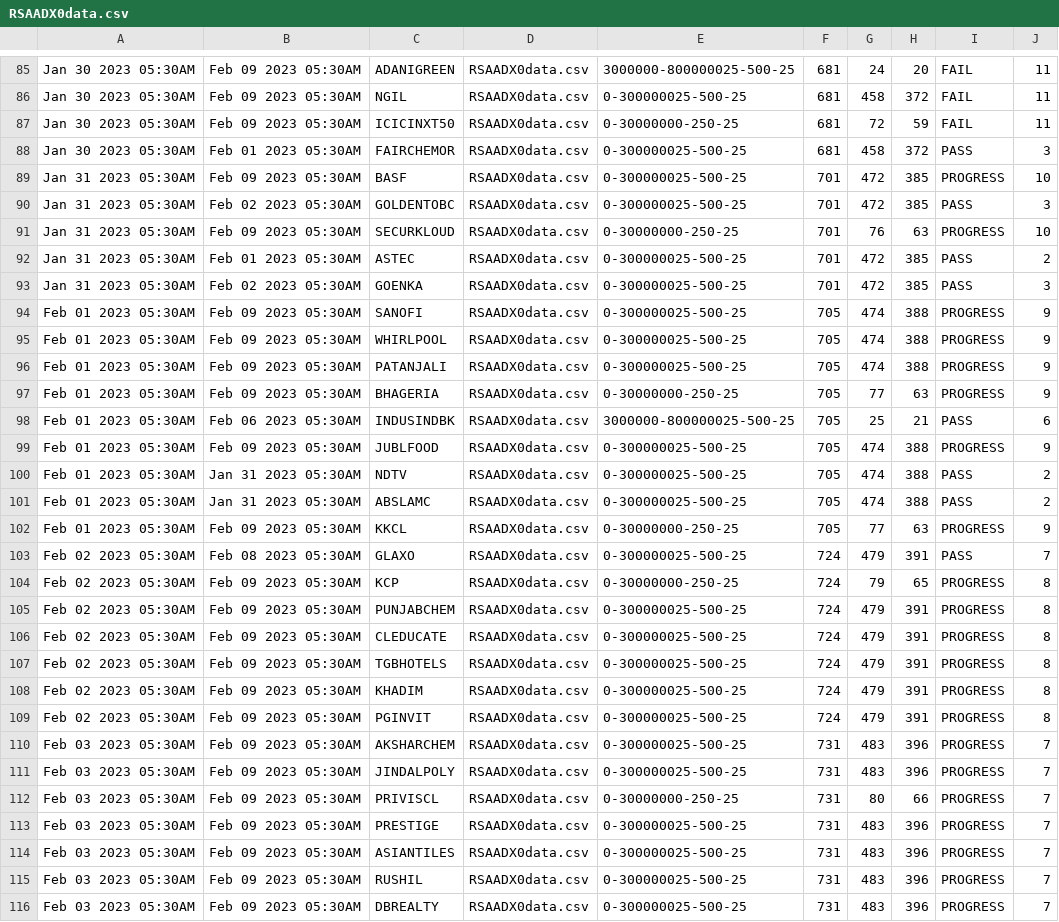
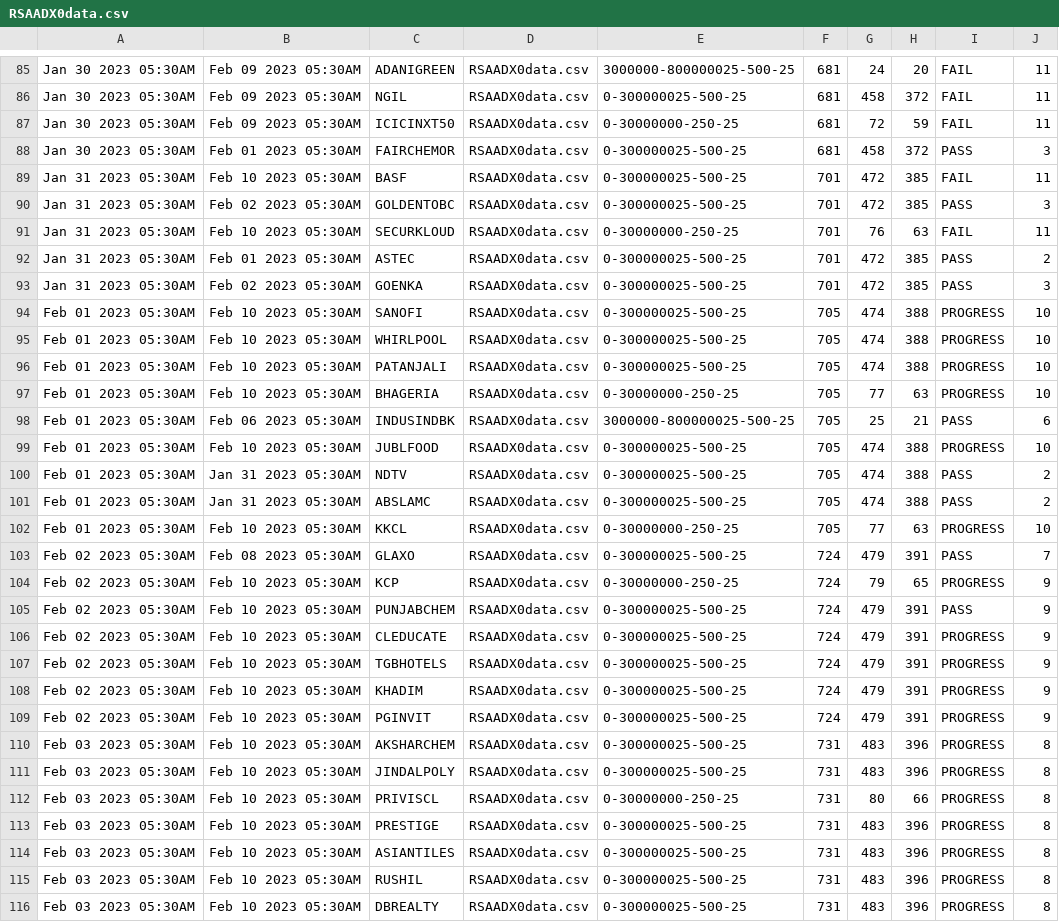
Before and after one commit to bentx/StockSpell, a CSV file: Results/summory/RSAADX0data.csv, drawn as a sheet; only a part is shown, gaps mark what is left out; the diff covers the shown part only.

```diff
--- a/Results/summory/RSAADX0data.csv
+++ b/Results/summory/RSAADX0data.csv
@@ -88,29 +88,29 @@ Jan 30 2023 05:30AM,Feb 09 2023 05:30AM,ICICINXT50,RSAADX0data.csv,0-30000000-25
 Jan 30 2023 05:30AM,Feb 01 2023 05:30AM,FAIRCHEMOR,RSAADX0data.csv,0-300000025-500-25,681,458,372,PASS,3
-Jan 31 2023 05:30AM,Feb 09 2023 05:30AM,BASF,RSAADX0data.csv,0-300000025-500-25,701,472,385,PROGRESS,10
+Jan 31 2023 05:30AM,Feb 10 2023 05:30AM,BASF,RSAADX0data.csv,0-300000025-500-25,701,472,385,FAIL,11
 Jan 31 2023 05:30AM,Feb 02 2023 05:30AM,GOLDENTOBC,RSAADX0data.csv,0-300000025-500-25,701,472,385,PASS,3
-Jan 31 2023 05:30AM,Feb 09 2023 05:30AM,SECURKLOUD,RSAADX0data.csv,0-30000000-250-25,701,76,63,PROGRESS,10
+Jan 31 2023 05:30AM,Feb 10 2023 05:30AM,SECURKLOUD,RSAADX0data.csv,0-30000000-250-25,701,76,63,FAIL,11
 Jan 31 2023 05:30AM,Feb 01 2023 05:30AM,ASTEC,RSAADX0data.csv,0-300000025-500-25,701,472,385,PASS,2
 Jan 31 2023 05:30AM,Feb 02 2023 05:30AM,GOENKA,RSAADX0data.csv,0-300000025-500-25,701,472,385,PASS,3
-Feb 01 2023 05:30AM,Feb 09 2023 05:30AM,SANOFI,RSAADX0data.csv,0-300000025-500-25,705,474,388,PROGRESS,9
-Feb 01 2023 05:30AM,Feb 09 2023 05:30AM,WHIRLPOOL,RSAADX0data.csv,0-300000025-500-25,705,474,388,PROGRESS,9
-Feb 01 2023 05:30AM,Feb 09 2023 05:30AM,PATANJALI,RSAADX0data.csv,0-300000025-500-25,705,474,388,PROGRESS,9
-Feb 01 2023 05:30AM,Feb 09 2023 05:30AM,BHAGERIA,RSAADX0data.csv,0-30000000-250-25,705,77,63,PROGRESS,9
+Feb 01 2023 05:30AM,Feb 10 2023 05:30AM,SANOFI,RSAADX0data.csv,0-300000025-500-25,705,474,388,PROGRESS,10
+Feb 01 2023 05:30AM,Feb 10 2023 05:30AM,WHIRLPOOL,RSAADX0data.csv,0-300000025-500-25,705,474,388,PROGRESS,10
+Feb 01 2023 05:30AM,Feb 10 2023 05:30AM,PATANJALI,RSAADX0data.csv,0-300000025-500-25,705,474,388,PROGRESS,10
+Feb 01 2023 05:30AM,Feb 10 2023 05:30AM,BHAGERIA,RSAADX0data.csv,0-30000000-250-25,705,77,63,PROGRESS,10
 Feb 01 2023 05:30AM,Feb 06 2023 05:30AM,INDUSINDBK,RSAADX0data.csv,3000000-800000025-500-25,705,25,21,PASS,6
-Feb 01 2023 05:30AM,Feb 09 2023 05:30AM,JUBLFOOD,RSAADX0data.csv,0-300000025-500-25,705,474,388,PROGRESS,9
+Feb 01 2023 05:30AM,Feb 10 2023 05:30AM,JUBLFOOD,RSAADX0data.csv,0-300000025-500-25,705,474,388,PROGRESS,10
 Feb 01 2023 05:30AM,Jan 31 2023 05:30AM,NDTV,RSAADX0data.csv,0-300000025-500-25,705,474,388,PASS,2
 Feb 01 2023 05:30AM,Jan 31 2023 05:30AM,ABSLAMC,RSAADX0data.csv,0-300000025-500-25,705,474,388,PASS,2
-Feb 01 2023 05:30AM,Feb 09 2023 05:30AM,KKCL,RSAADX0data.csv,0-30000000-250-25,705,77,63,PROGRESS,9
+Feb 01 2023 05:30AM,Feb 10 2023 05:30AM,KKCL,RSAADX0data.csv,0-30000000-250-25,705,77,63,PROGRESS,10
 Feb 02 2023 05:30AM,Feb 08 2023 05:30AM,GLAXO,RSAADX0data.csv,0-300000025-500-25,724,479,391,PASS,7
-Feb 02 2023 05:30AM,Feb 09 2023 05:30AM,KCP,RSAADX0data.csv,0-30000000-250-25,724,79,65,PROGRESS,8
-Feb 02 2023 05:30AM,Feb 09 2023 05:30AM,PUNJABCHEM,RSAADX0data.csv,0-300000025-500-25,724,479,391,PROGRESS,8
-Feb 02 2023 05:30AM,Feb 09 2023 05:30AM,CLEDUCATE,RSAADX0data.csv,0-300000025-500-25,724,479,391,PROGRESS,8
-Feb 02 2023 05:30AM,Feb 09 2023 05:30AM,TGBHOTELS,RSAADX0data.csv,0-300000025-500-25,724,479,391,PROGRESS,8
-Feb 02 2023 05:30AM,Feb 09 2023 05:30AM,KHADIM,RSAADX0data.csv,0-300000025-500-25,724,479,391,PROGRESS,8
-Feb 02 2023 05:30AM,Feb 09 2023 05:30AM,PGINVIT,RSAADX0data.csv,0-300000025-500-25,724,479,391,PROGRESS,8
-Feb 03 2023 05:30AM,Feb 09 2023 05:30AM,AKSHARCHEM,RSAADX0data.csv,0-300000025-500-25,731,483,396,PROGRESS,7
-Feb 03 2023 05:30AM,Feb 09 2023 05:30AM,JINDALPOLY,RSAADX0data.csv,0-300000025-500-25,731,483,396,PROGRESS,7
-Feb 03 2023 05:30AM,Feb 09 2023 05:30AM,PRIVISCL,RSAADX0data.csv,0-30000000-250-25,731,80,66,PROGRESS,7
-Feb 03 2023 05:30AM,Feb 09 2023 05:30AM,PRESTIGE,RSAADX0data.csv,0-300000025-500-25,731,483,396,PROGRESS,7
-Feb 03 2023 05:30AM,Feb 09 2023 05:30AM,ASIANTILES,RSAADX0data.csv,0-300000025-500-25,731,483,396,PROGRESS,7
-Feb 03 2023 05:30AM,Feb 09 2023 05:30AM,RUSHIL,RSAADX0data.csv,0-300000025-500-25,731,483,396,PROGRESS,7
-Feb 03 2023 05:30AM,Feb 09 2023 05:30AM,DBREALTY,RSAADX0data.csv,0-300000025-500-25,731,483,396,PROGRESS,7
+Feb 02 2023 05:30AM,Feb 10 2023 05:30AM,KCP,RSAADX0data.csv,0-30000000-250-25,724,79,65,PROGRESS,9
+Feb 02 2023 05:30AM,Feb 10 2023 05:30AM,PUNJABCHEM,RSAADX0data.csv,0-300000025-500-25,724,479,391,PASS,9
+Feb 02 2023 05:30AM,Feb 10 2023 05:30AM,CLEDUCATE,RSAADX0data.csv,0-300000025-500-25,724,479,391,PROGRESS,9
+Feb 02 2023 05:30AM,Feb 10 2023 05:30AM,TGBHOTELS,RSAADX0data.csv,0-300000025-500-25,724,479,391,PROGRESS,9
+Feb 02 2023 05:30AM,Feb 10 2023 05:30AM,KHADIM,RSAADX0data.csv,0-300000025-500-25,724,479,391,PROGRESS,9
+Feb 02 2023 05:30AM,Feb 10 2023 05:30AM,PGINVIT,RSAADX0data.csv,0-300000025-500-25,724,479,391,PROGRESS,9
+Feb 03 2023 05:30AM,Feb 10 2023 05:30AM,AKSHARCHEM,RSAADX0data.csv,0-300000025-500-25,731,483,396,PROGRESS,8
+Feb 03 2023 05:30AM,Feb 10 2023 05:30AM,JINDALPOLY,RSAADX0data.csv,0-300000025-500-25,731,483,396,PROGRESS,8
+Feb 03 2023 05:30AM,Feb 10 2023 05:30AM,PRIVISCL,RSAADX0data.csv,0-30000000-250-25,731,80,66,PROGRESS,8
+Feb 03 2023 05:30AM,Feb 10 2023 05:30AM,PRESTIGE,RSAADX0data.csv,0-300000025-500-25,731,483,396,PROGRESS,8
+Feb 03 2023 05:30AM,Feb 10 2023 05:30AM,ASIANTILES,RSAADX0data.csv,0-300000025-500-25,731,483,396,PROGRESS,8
+Feb 03 2023 05:30AM,Feb 10 2023 05:30AM,RUSHIL,RSAADX0data.csv,0-300000025-500-25,731,483,396,PROGRESS,8
+Feb 03 2023 05:30AM,Feb 10 2023 05:30AM,DBREALTY,RSAADX0data.csv,0-300000025-500-25,731,483,396,PROGRESS,8
```
Also changed, not shown: 6 added rows and 47 edited cells elsewhere in this file, Results/details/1WA10data.csv, Results/details/RSAADX0data.csv, 21 other files.
